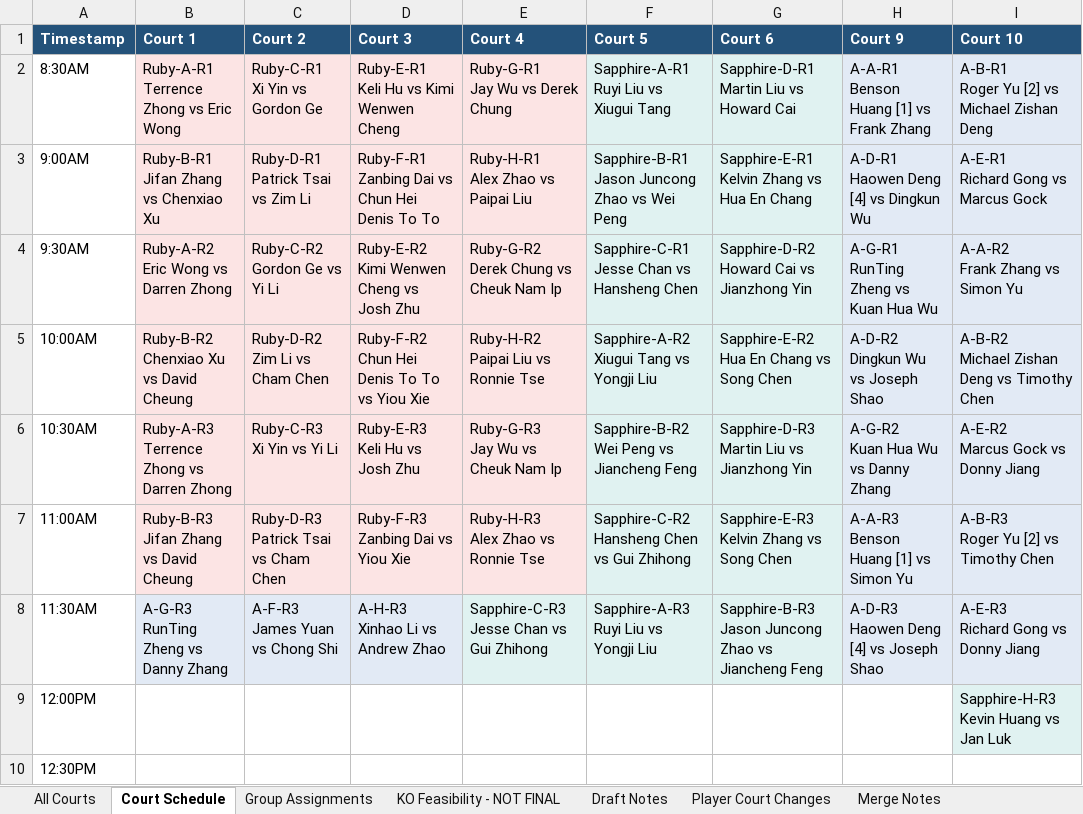
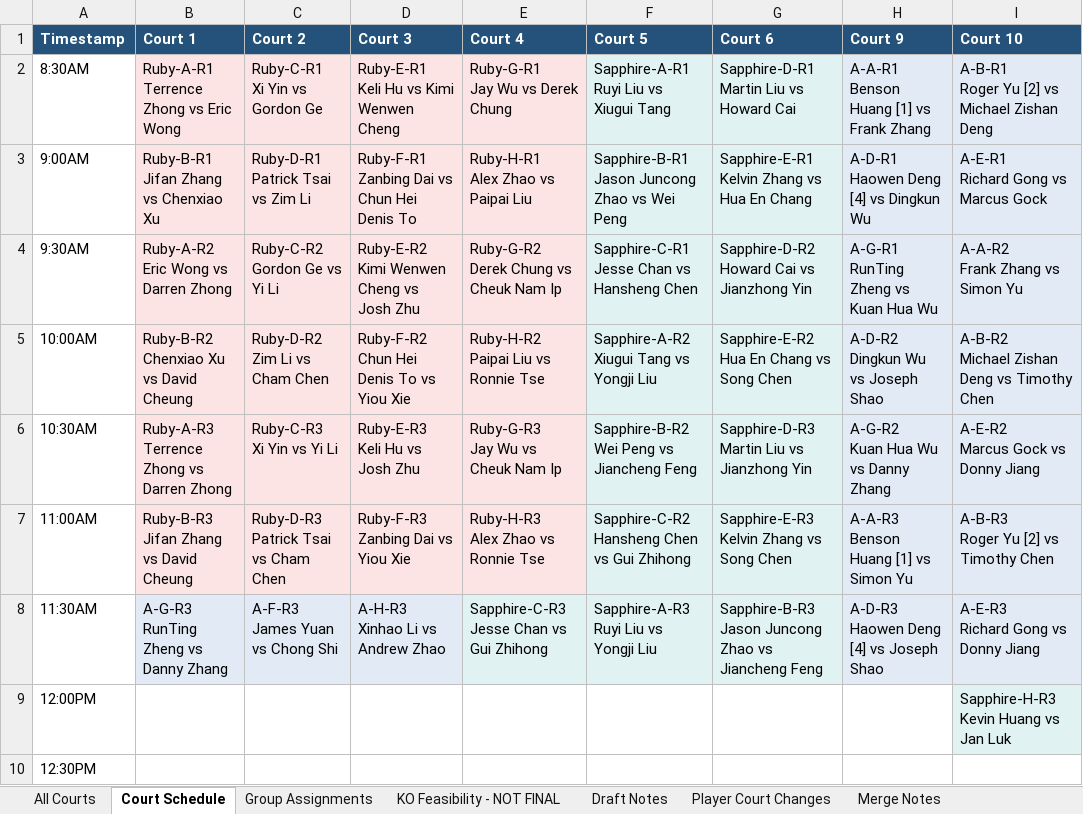
Before and after one commit to tennis4acta/tennis4acta.github.io, an Excel workbook: make_draw/2026/111115/singles_combined_schedule.xlsx, sheet Court Schedule, drawn as a sheet; only a part is shown; values as stored, in another font and other column widths than the file's, no borders; ↵ is a line break in a cell; the diff names each change by its address in the sheet, - before the commit and + after, or states it on an @@ line.

```diff
--- a/make_draw/2026/111115/singles_combined_schedule.xlsx (sheet Court Schedule)
+++ b/make_draw/2026/111115/singles_combined_schedule.xlsx (sheet Court Schedule)
-D3 (Court 3): Ruby-F-R1 ↵ Zanbing Dai vs Chun Hei Denis To To
+D3 (Court 3): Ruby-F-R1 ↵ Zanbing Dai vs Chun Hei Denis To
-D5 (Court 3): Ruby-F-R2 ↵ Chun Hei Denis To To vs Yiou Xie
+D5 (Court 3): Ruby-F-R2 ↵ Chun Hei Denis To vs Yiou Xie
```
Also changed, not shown: sheet All Courts, sheet KO Feasibility - NOT FINAL, sheet Group Assignments, 5 other files.
